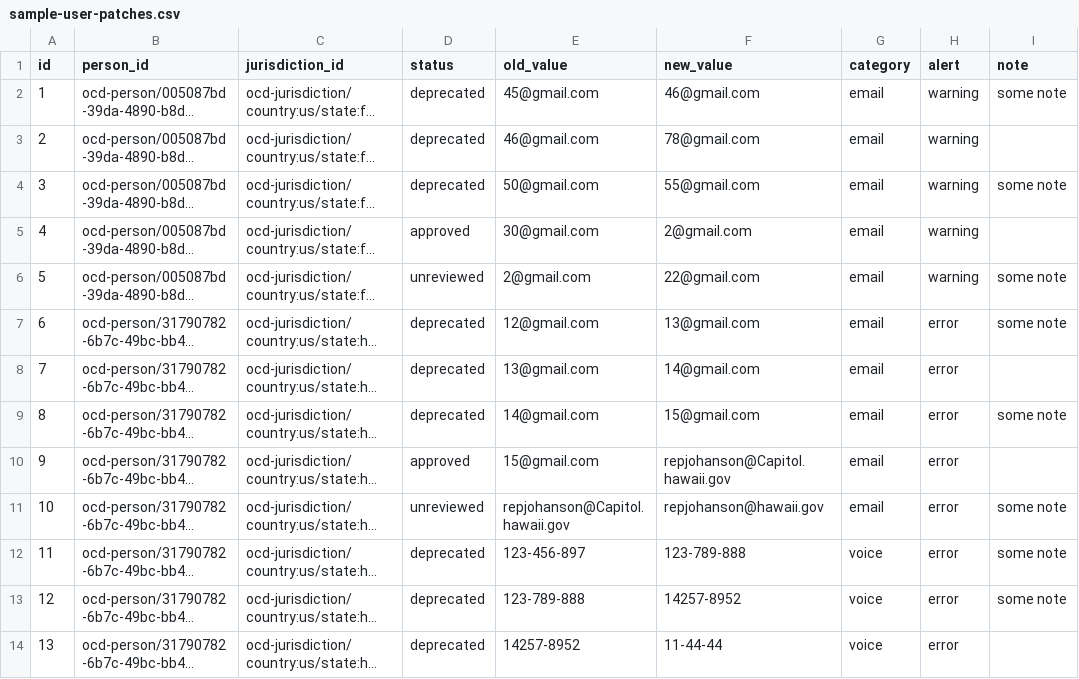
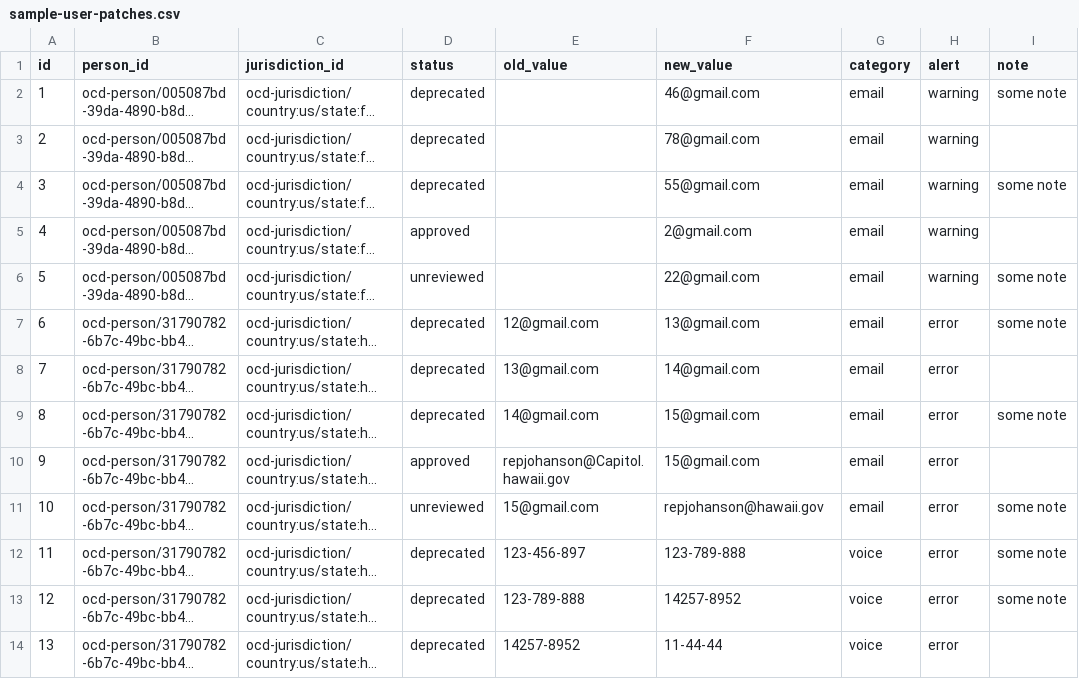
Before and after one commit to openstates/openstates.org, a CSV file: sample-user-patches.csv, drawn as a sheet; only a part is shown; long unchanged cells end in …; the diff covers the shown part only; the diff names each change by its address in the sheet, - before the commit and + after, or states it on an @@ line.

```diff
--- a/sample-user-patches.csv
+++ b/sample-user-patches.csv
-E2 (old_value): 45@gmail.com
+E2 (old_value): (empty)
-E3 (old_value): 46@gmail.com
+E3 (old_value): (empty)
-E4 (old_value): 50@gmail.com
+E4 (old_value): (empty)
-E5 (old_value): 30@gmail.com
+E5 (old_value): (empty)
-E6 (old_value): 2@gmail.com
+E6 (old_value): (empty)
-E10 (old_value): 15@gmail.com
+E10 (old_value): repjohanson@Capitol.hawaii.gov
-F10 (new_value): repjohanson@Capitol.hawaii.gov
+F10 (new_value): 15@gmail.com
-E11 (old_value): repjohanson@Capitol.hawaii.gov
+E11 (old_value): 15@gmail.com
```
Also changed, not shown: 3 added rows and 25 edited cells elsewhere in this file, 7 other files.
